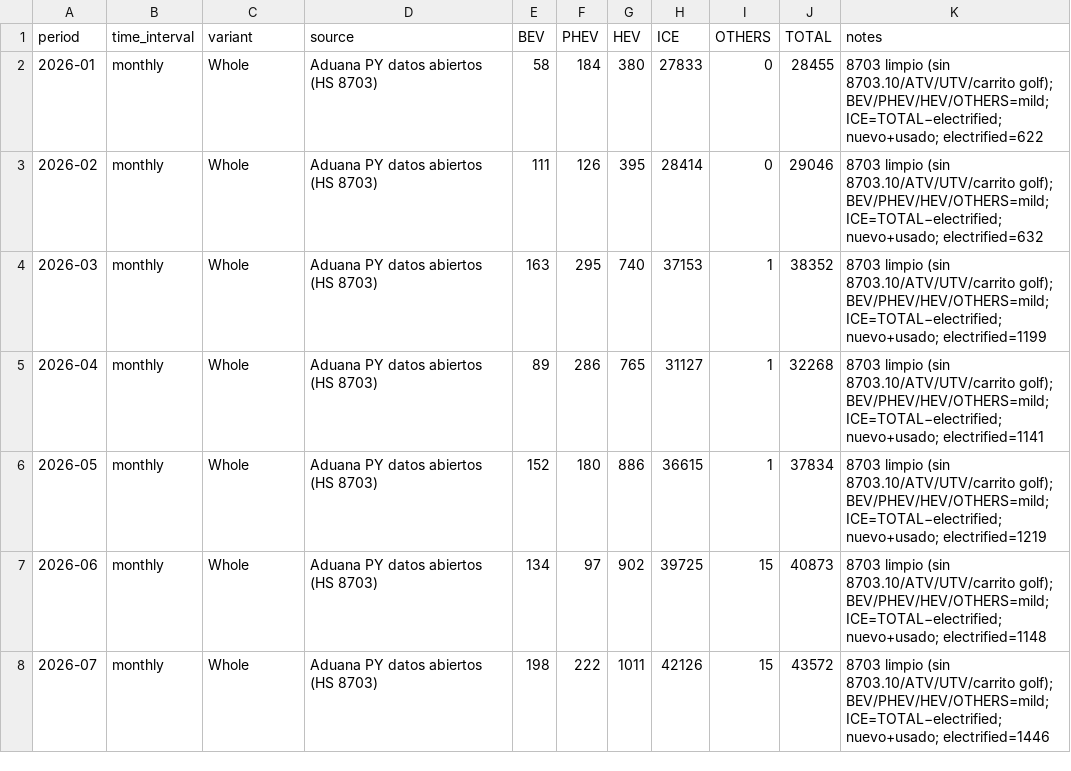
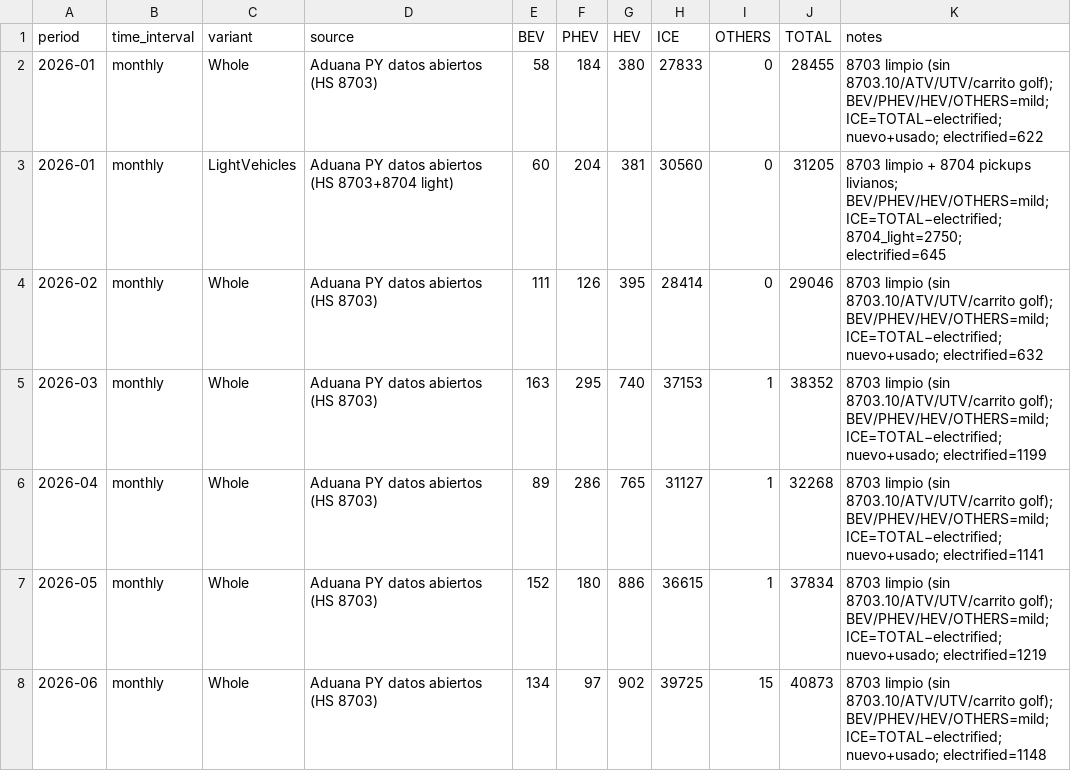
Before and after one commit to ParaguaianMax/paraguay-ev-market, a CSV file: data/Paraguay.csv, drawn as a sheet; only a part is shown; the shorter side is filled out with more unchanged rows; the diff names each change by its address in the sheet, - before the commit and + after, or states it on an @@ line.

Commit message:
data: add 2026-01 LightVehicles (8703 clean + 8704 light pickups; +Riddara PHEV/Farizon BEV)

```diff
--- a/data/Paraguay.csv
+++ b/data/Paraguay.csv
+row 3: 2026-01 | monthly | LightVehicles | Aduana PY datos abiertos (HS 8703+8704 light) | 60 | 204 | 381 | 30560 | 0 | 31205 | 8703 limpio + 8704 pickups livianos; BEV/PHEV/HEV/OTHERS=mild; ICE=TOTAL−electrified; 8704_light=2750; electrified=645
```
